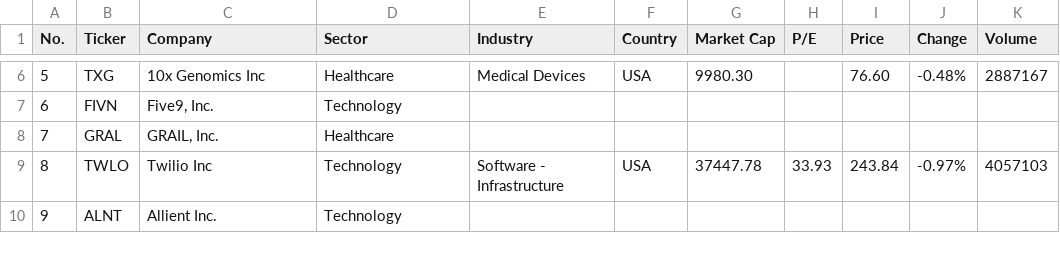
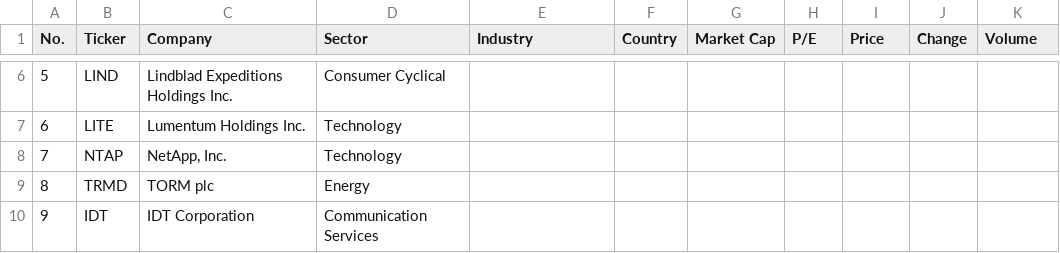
Before and after one commit to mat-schmuck/heliot, a CSV file: dritte_liste.csv, drawn as a sheet; only a part is shown, gaps mark what is left out; the diff covers the shown part only.

```diff
--- a/dritte_liste.csv
+++ b/dritte_liste.csv
@@ -6,5 +6,5 @@ No.,Ticker,Company,Sector,Industry,Country,Market Cap,P/E,Price,Change,Volume
-5,TXG,10x Genomics Inc,Healthcare,Medical Devices,USA,9980.30,,76.60,-0.48%,2887167
-6,FIVN,"Five9, Inc.",Technology,,,,,,,
-7,GRAL,"GRAIL, Inc.",Healthcare,,,,,,,
-8,TWLO,Twilio Inc,Technology,Software - Infrastructure,USA,37447.78,33.93,243.84,-0.97%,4057103
-9,ALNT,Allient Inc.,Technology,,,,,,,
+5,LIND,Lindblad Expeditions Holdings Inc.,Consumer Cyclical,,,,,,,
+6,LITE,Lumentum Holdings Inc.,Technology,,,,,,,
+7,NTAP,"NetApp, Inc.",Technology,,,,,,,
+8,TRMD,TORM plc,Energy,,,,,,,
+9,IDT,IDT Corporation,Communication Services,,,,,,,
```
Also changed, not shown: 154 edited cells elsewhere in this file.
